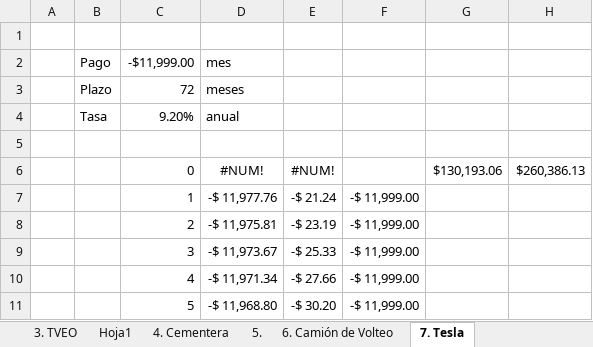
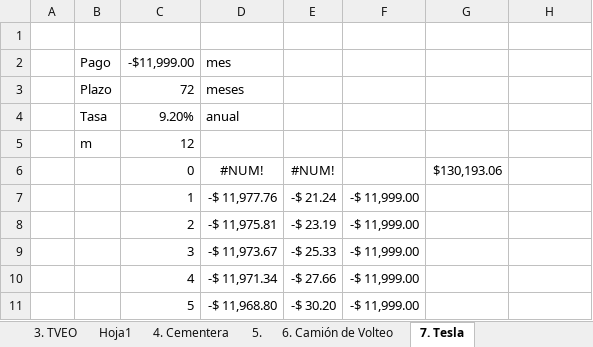
Before and after one commit to saracarolina12/Bach_Artificial_Intelligence, an Excel workbook: Semestres/Proyectos de Inversión/Casos Finales/CASOS.xlsx, sheet 7. Tesla, drawn as a sheet; only a part is shown; values as stored, in another font and other column widths than the file's, no borders; the diff names each change by its address in the sheet, - before the commit and + after, or states it on an @@ line.

```diff
--- a/Semestres/Proyectos de Inversión/Casos Finales/CASOS.xlsx (sheet 7. Tesla)
+++ b/Semestres/Proyectos de Inversión/Casos Finales/CASOS.xlsx (sheet 7. Tesla)
-row 5: (empty)
+row 5:  | m | 12
-H6: $260,386.13
+H6: (empty)
```
Also changed, not shown: Semestres/Ciberseguridad/PendriveAttack/sdk/Sudoku.xlsx, 4 other files.
